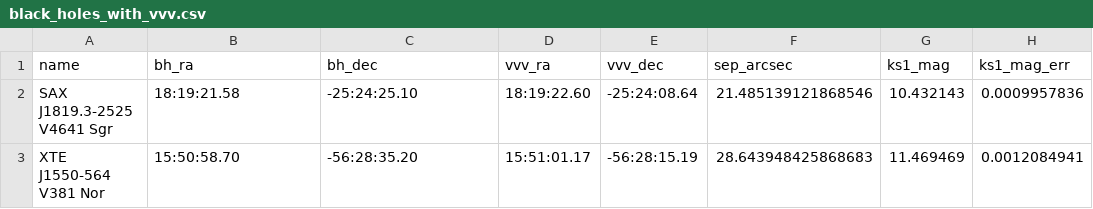
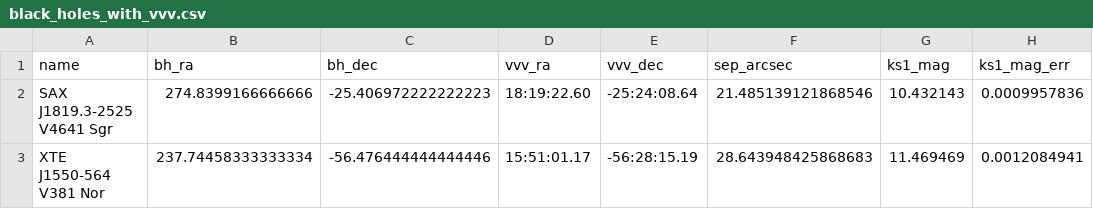
Before and after one commit to alicja-brzezowska/X-ray-binaries-data-scraper, a CSV file: black_holes_with_vvv.csv, drawn as a sheet; only a part is shown; the diff names each change by its address in the sheet, - before the commit and + after, or states it on an @@ line.

```diff
--- a/black_holes_with_vvv.csv
+++ b/black_holes_with_vvv.csv
-B2 (bh_ra): 18:19:21.58
+B2 (bh_ra): 274.8399166666666
-C2 (bh_dec): -25:24:25.10
+C2 (bh_dec): -25.406972222222223
-B3 (bh_ra): 15:50:58.70
+B3 (bh_ra): 237.74458333333334
-C3 (bh_dec): -56:28:35.20
+C3 (bh_dec): -56.476444444444446
```
Also changed, not shown: 2 other files.
